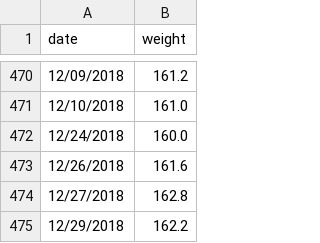
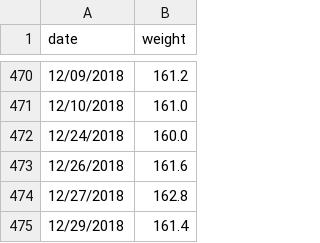
Before and after one commit to barelyknown/manifesto, a CSV file: public/assets/data/weight-measurements.csv, drawn as a sheet; only a part is shown, gaps mark what is left out.

Commit message:
Update weight-measurements.csv

```diff
--- a/public/assets/data/weight-measurements.csv
+++ b/public/assets/data/weight-measurements.csv
@@ -474,2 +474,2 @@ date,weight
 12/27/2018,162.8
-12/29/2018,162.2
+12/29/2018,161.4
```
